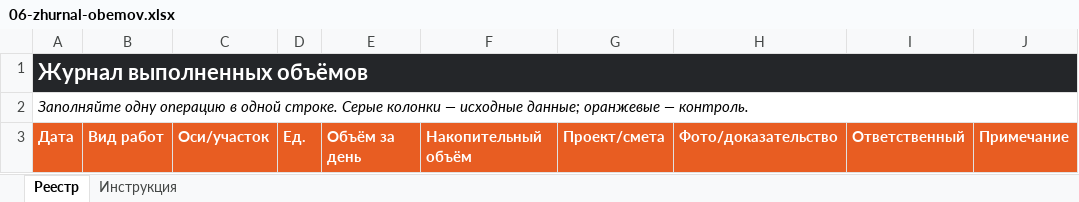
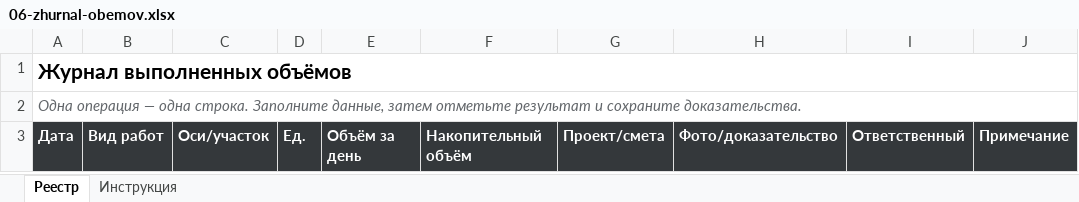
Before and after one commit to pmgpt12-arch/marzhavbetone.ru, an Excel workbook: products-storage/01-zakrytie-rabot/06-zhurnal-obemov.xlsx, sheet Реестр, drawn as a sheet; values as stored, in another font and other column widths than the file's, no borders; the diff names each change by its address in the sheet, - before the commit and + after, or states it on an @@ line.

```diff
--- a/products-storage/01-zakrytie-rabot/06-zhurnal-obemov.xlsx (sheet Реестр)
+++ b/products-storage/01-zakrytie-rabot/06-zhurnal-obemov.xlsx (sheet Реестр)
@@ A1 fill: #242629 → none, text colour: #FFFFFF → black, text size: smaller @@
-A2: Заполняйте одну операцию в одной строке. Серые колонки — исходные данные; оранжевые — контроль.
+A2: Одна операция — одна строка. Заполните данные, затем отметьте результат и сохраните доказательства.
-A2 text colour: black
+A2 text colour: #62666A
-A3:J3 fill: #E85D22
+A3:J3 fill: #34383B
```
Also changed, not shown: sheet Инструкция, products-storage/01-zakrytie-rabot/07-reestr-zamechaniy.xlsx, products-storage/01-zakrytie-rabot/14-raschet-procentov-395-gk.xlsx, 41 other files.
